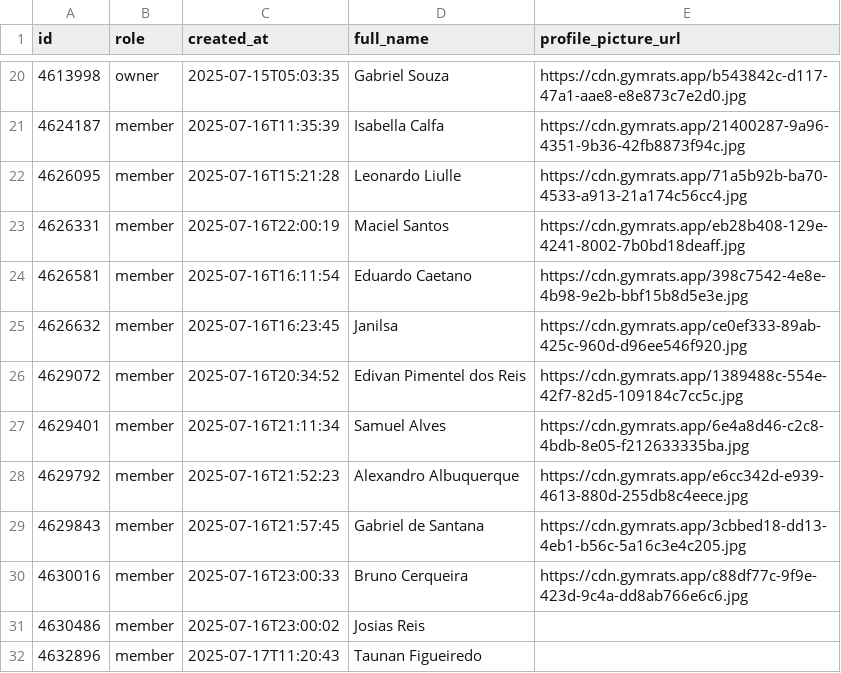
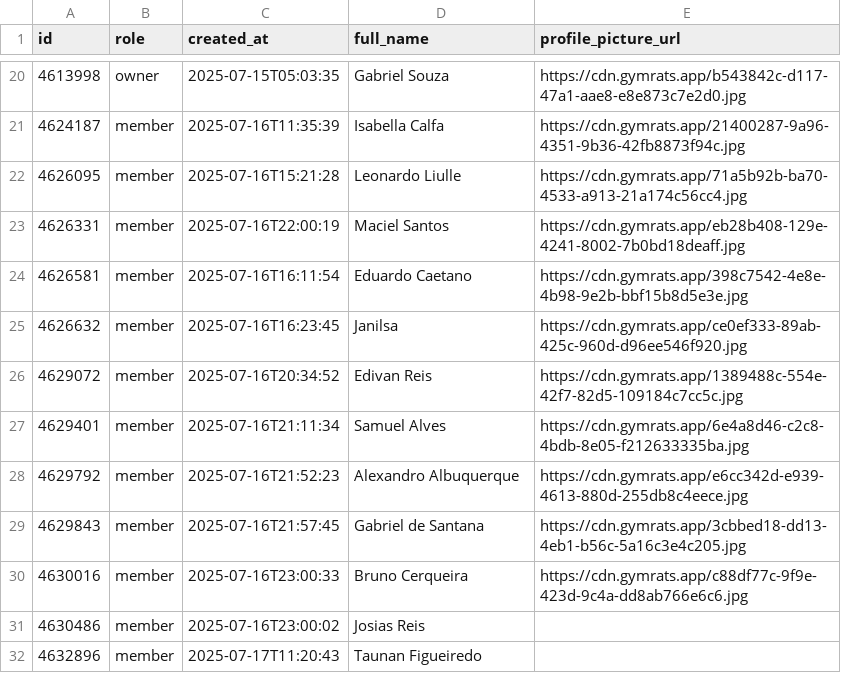
Before and after one commit to GabrielSouzaJesus/ProjetoGmyRats, a CSV file: Dados/members.csv, drawn as a sheet; only a part is shown, gaps mark what is left out.

```diff
--- a/Dados/members.csv
+++ b/Dados/members.csv
@@ -25,3 +25,3 @@ id,role,created_at,full_name,profile_picture_url
 4626632,member,2025-07-16T16:23:45,Janilsa,https://cdn.gymrats.app/ce0ef333-89ab-425c-960d-d96ee546f920.jpg
-4629072,member,2025-07-16T20:34:52,Edivan Pimentel dos Reis,https://cdn.gymrats.app/1389488c-554e-42f7-82d5-109184c7cc5c.jpg
+4629072,member,2025-07-16T20:34:52,Edivan Reis,https://cdn.gymrats.app/1389488c-554e-42f7-82d5-109184c7cc5c.jpg
 4629401,member,2025-07-16T21:11:34,Samuel Alves,https://cdn.gymrats.app/6e4a8d46-c2c8-4bdb-8e05-f212633335ba.jpg
```
Also changed, not shown: Dados/comments.csv, Dados/reactions.csv, 6 other files.
